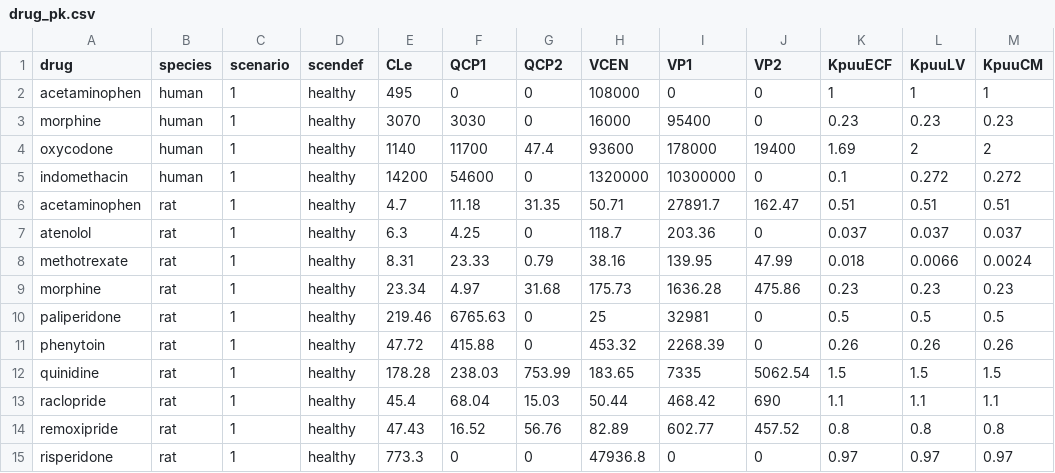
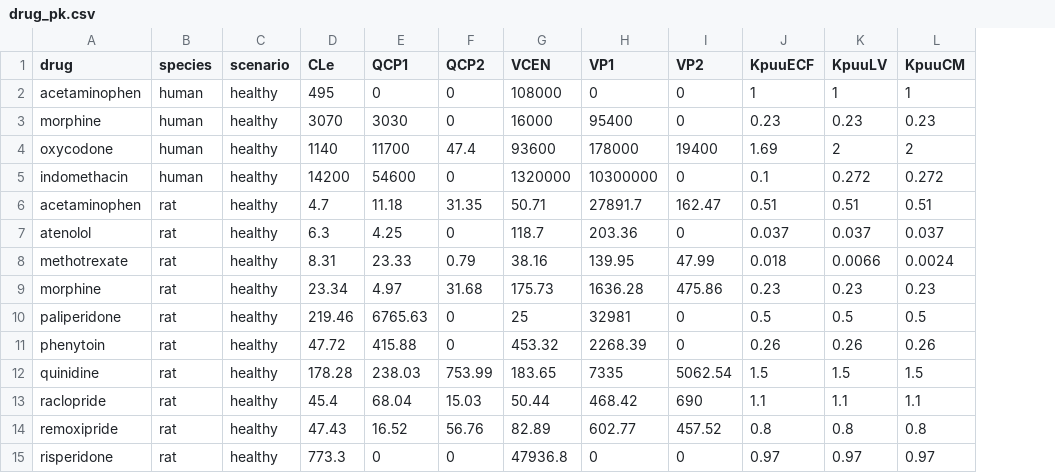
Before and after one commit to TingjieGuo/LeiCNS-Source, a CSV file: data/drug_pk.csv, drawn as a sheet; removed rows and columns are numbered as before the commit, all else as after; the diff names each change by its address in the sheet, - before the commit and + after, or states it on an @@ line.

Commit message:
Update drug_pk.csv

```diff
--- a/data/drug_pk.csv
+++ b/data/drug_pk.csv
-column C (scenario), rows 2-15: all 1
-C1: scendef
+C1: scenario
```
